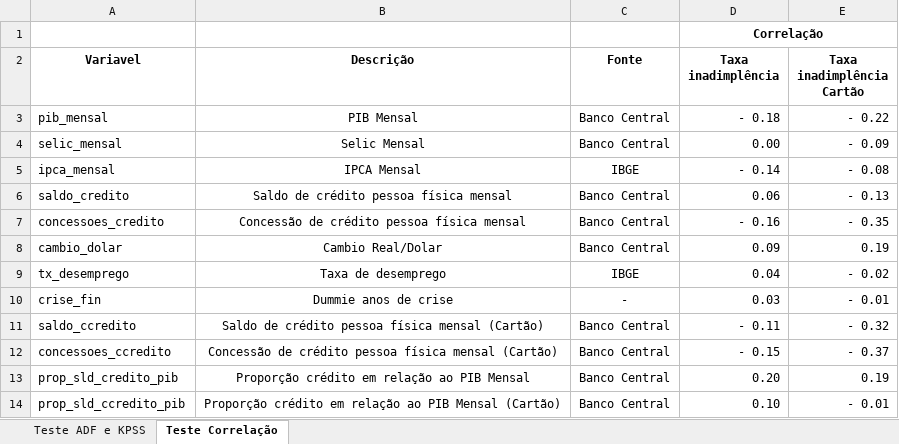
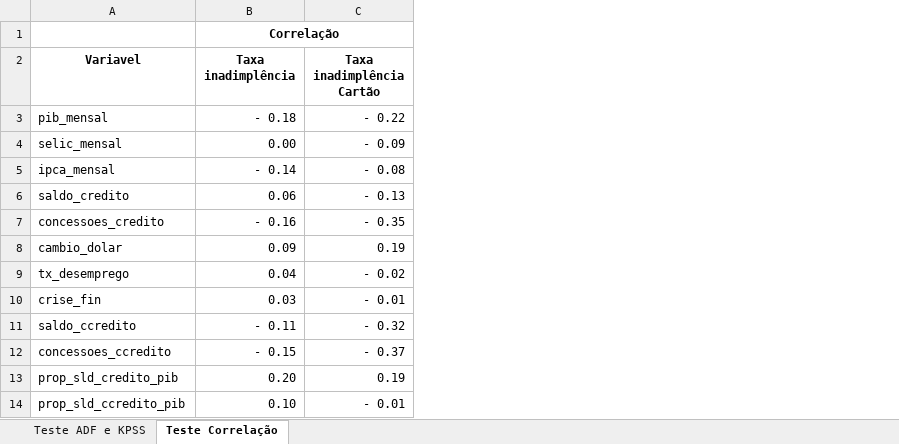
Before and after one commit to nabilmurtadha/mestrado, an Excel workbook: 1. Base de dados/teste adf.xlsx, sheet Teste Correlação, drawn as a sheet; values as stored, in another font and other column widths than the file's, no borders; the diff names each change by its address in the sheet, - before the commit and + after, or states it on an @@ line.

```diff
--- a/1. Base de dados/teste adf.xlsx (sheet Teste Correlação)
+++ b/1. Base de dados/teste adf.xlsx (sheet Teste Correlação)
-column B (Descrição), rows 3-14: PIB Mensal | Selic Mensal | IPCA Mensal | Saldo de crédito pessoa física mensal | Concessão de crédito pessoa física mensal | Cambio Real/Dolar | Taxa de desemprego | Dummie anos de crise | Saldo de crédito pessoa física mensal (Cartão) | Concessão de crédito pessoa física mensal (Cartão) | Proporção crédito em relação ao PIB Mensal | Proporção crédito em relação ao PIB Mensal (Cartão)
-column C (Fonte), rows 3-14: Banco Central | Banco Central | IBGE | Banco Central | Banco Central | Banco Central | IBGE | - | Banco Central | Banco Central | Banco Central | Banco Central
```
Also changed, not shown: 1 other file.
